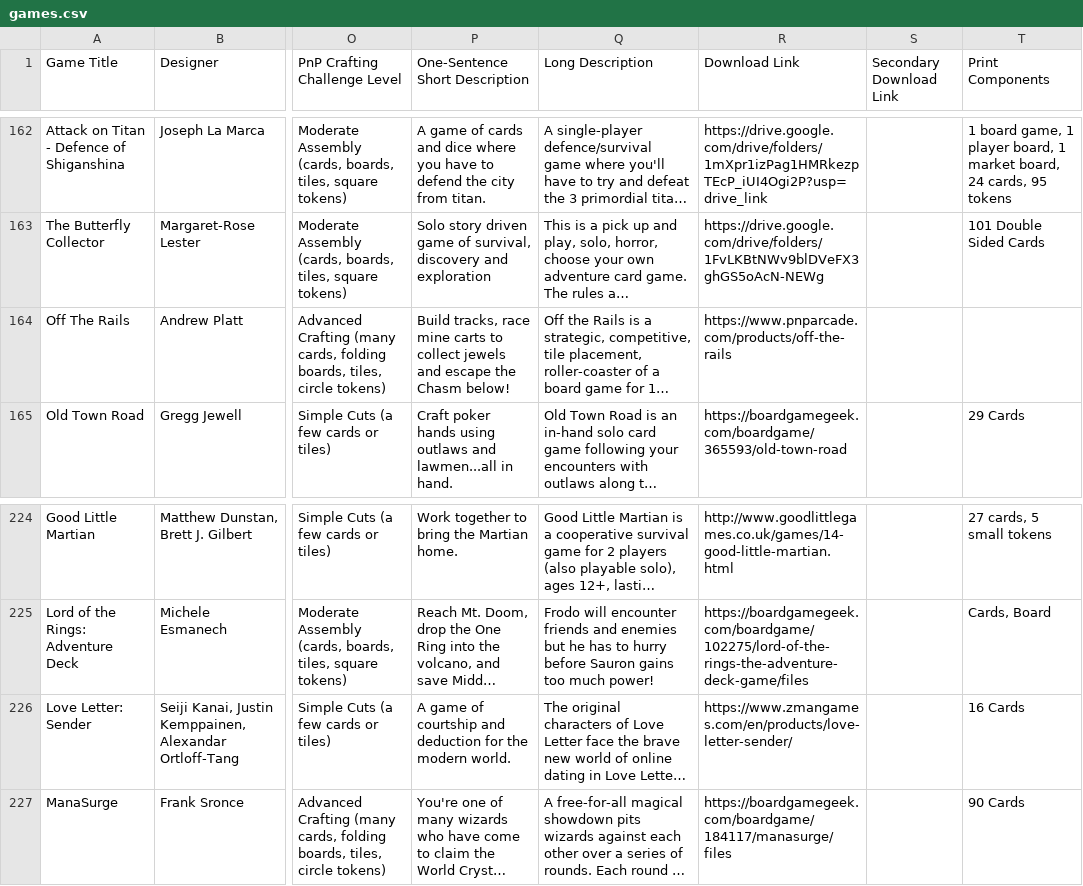
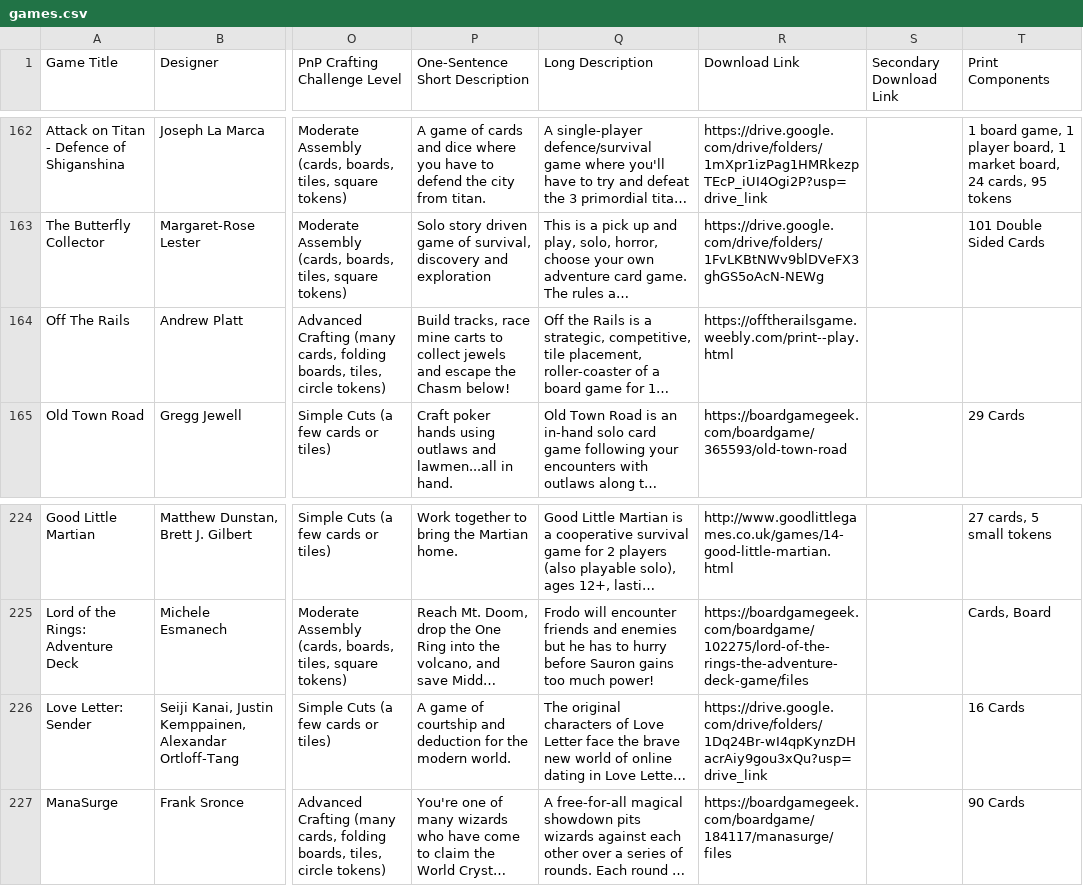
Before and after one commit to mgonzalvez/pnpfinder-lite, a CSV file: data/games.csv, drawn as a sheet; only a part is shown, gaps mark what is left out; long unchanged cells end in …; the diff names each change by its address in the sheet, - before the commit and + after, or states it on an @@ line.

Commit message:
chore: sync games.csv from Google Sheets (normalized from SHEET headers)

```diff
--- a/data/games.csv
+++ b/data/games.csv
-R164 (Download Link): https://www.pnparcade.com/products/off-the-rails
+R164 (Download Link): https://offtherailsgame.weebly.com/print--play.html
-R226 (Download Link): https://www.zmangames.com/en/products/love-letter-sender/
+R226 (Download Link): https://drive.google.com/drive/folders/1Dq24Br-wI4qpKynzDHacrAiy9gou3xQu?usp=drive_link
```
